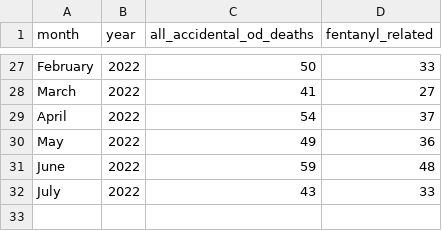
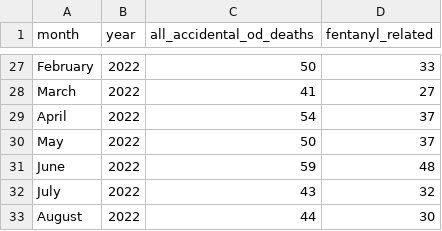
Before and after one commit to sfchronicle/sf-od-tracker-data, a CSV file: sf_od_deaths_monthly_2020_2021.csv, drawn as a sheet; only a part is shown, gaps mark what is left out.

Commit message:
Update sf_od_deaths_monthly_2020_2021.csv

```diff
--- a/sf_od_deaths_monthly_2020_2021.csv
+++ b/sf_od_deaths_monthly_2020_2021.csv
@@ -29,4 +29,5 @@ March,2022,41,27
 April,2022,54,37
-May,2022,49,36
+May,2022,50,37
 June,2022,59,48
-July,2022,43,33
+July,2022,43,32
+August,2022,44,30
```
